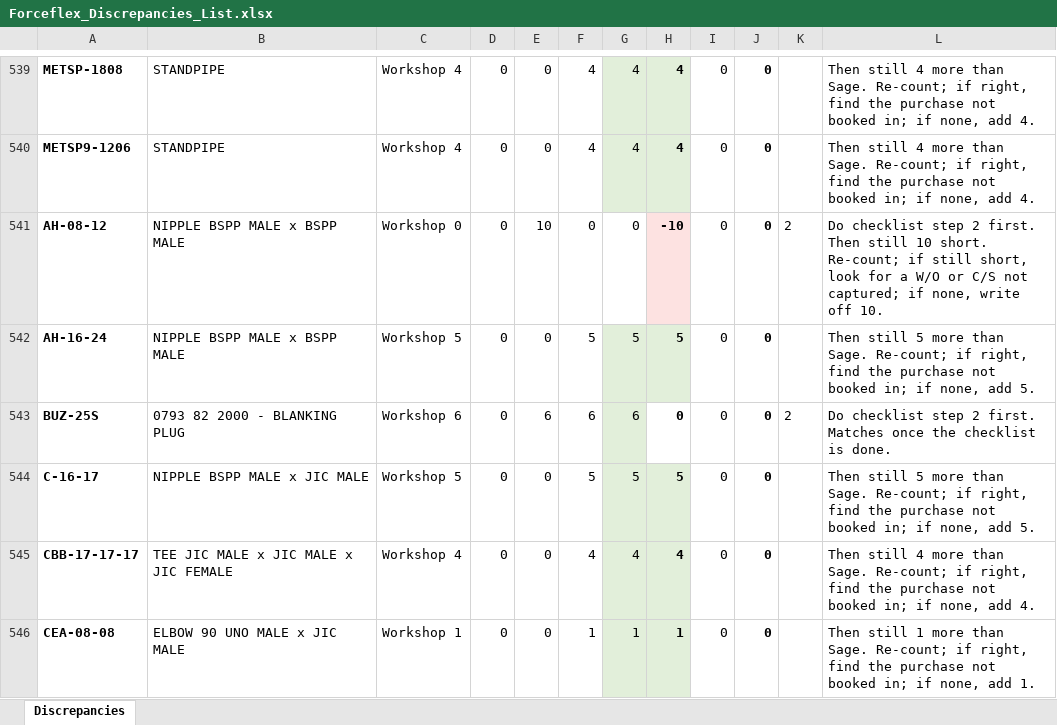
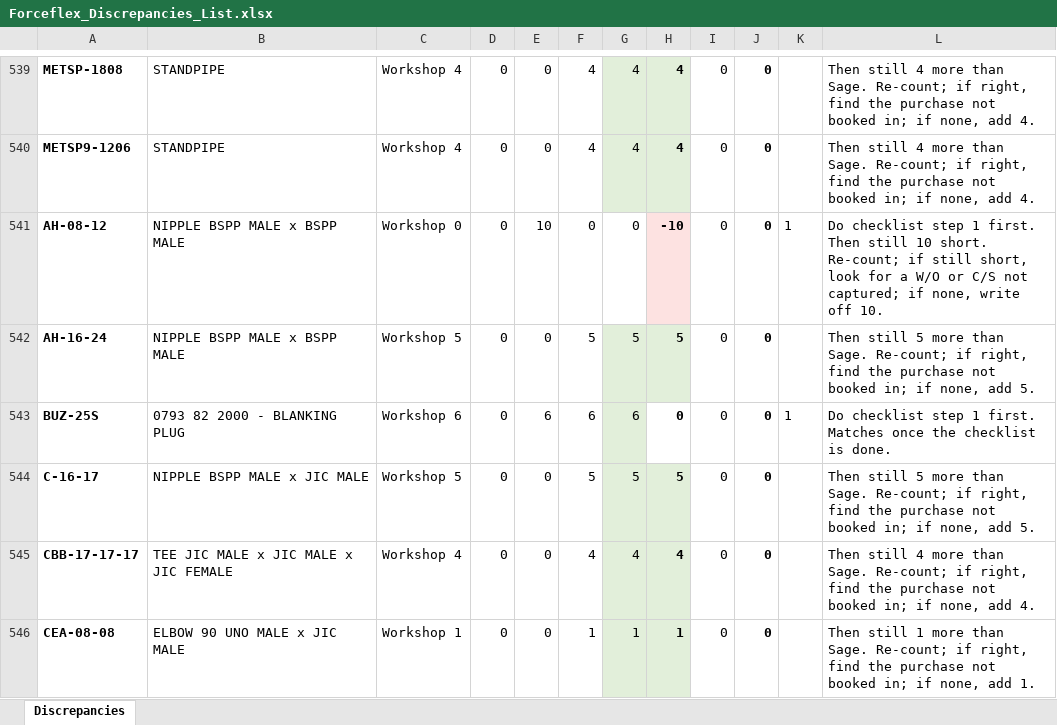
Before and after one commit to MichaelB1300/Forceflex-stock-live, an Excel workbook: Forceflex_Discrepancies_List.xlsx, sheet Discrepancies, drawn as a sheet; only a part is shown, gaps mark what is left out; values as stored, in another font and other column widths than the file's, no borders; the diff covers the shown part only; the diff names each change by its address in the sheet, - before the commit and + after, or states it on an @@ line.

```diff
--- a/Forceflex_Discrepancies_List.xlsx (sheet Discrepancies)
+++ b/Forceflex_Discrepancies_List.xlsx (sheet Discrepancies)
-K541: 2
+K541: 1
-L541: …checklist step 2 first. Then…
+L541: …checklist step 1 first. Then…
-K543: 2
+K543: 1
-L543: …checklist step 2 first. Matches…
+L543: …checklist step 1 first. Matches…
```
Also changed, not shown: 125 edited cells elsewhere in this sheet, Forceflex_Discrepancies.xlsx, Forceflex_Sage_Fix_Checklist.xlsx, 6 other files.
